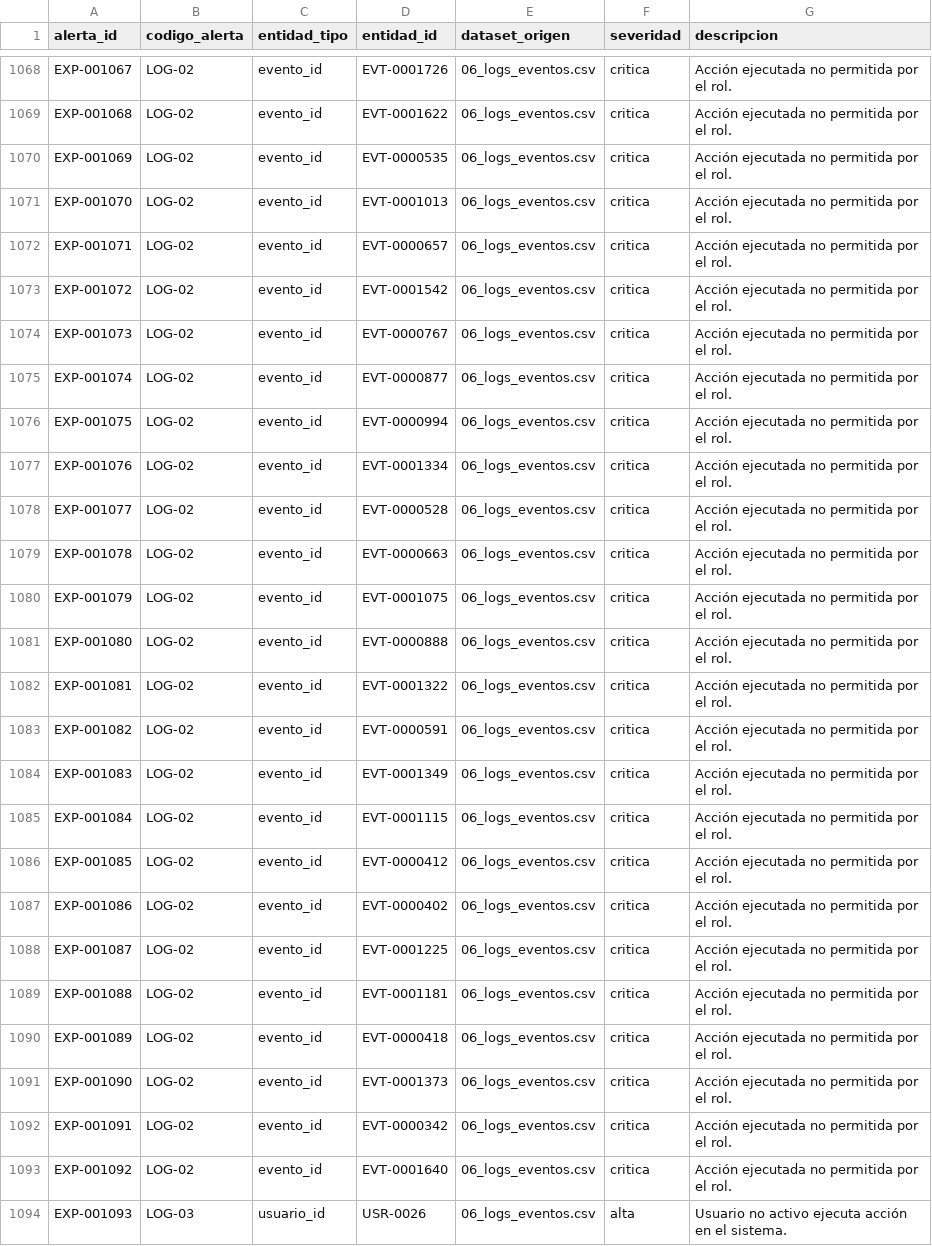
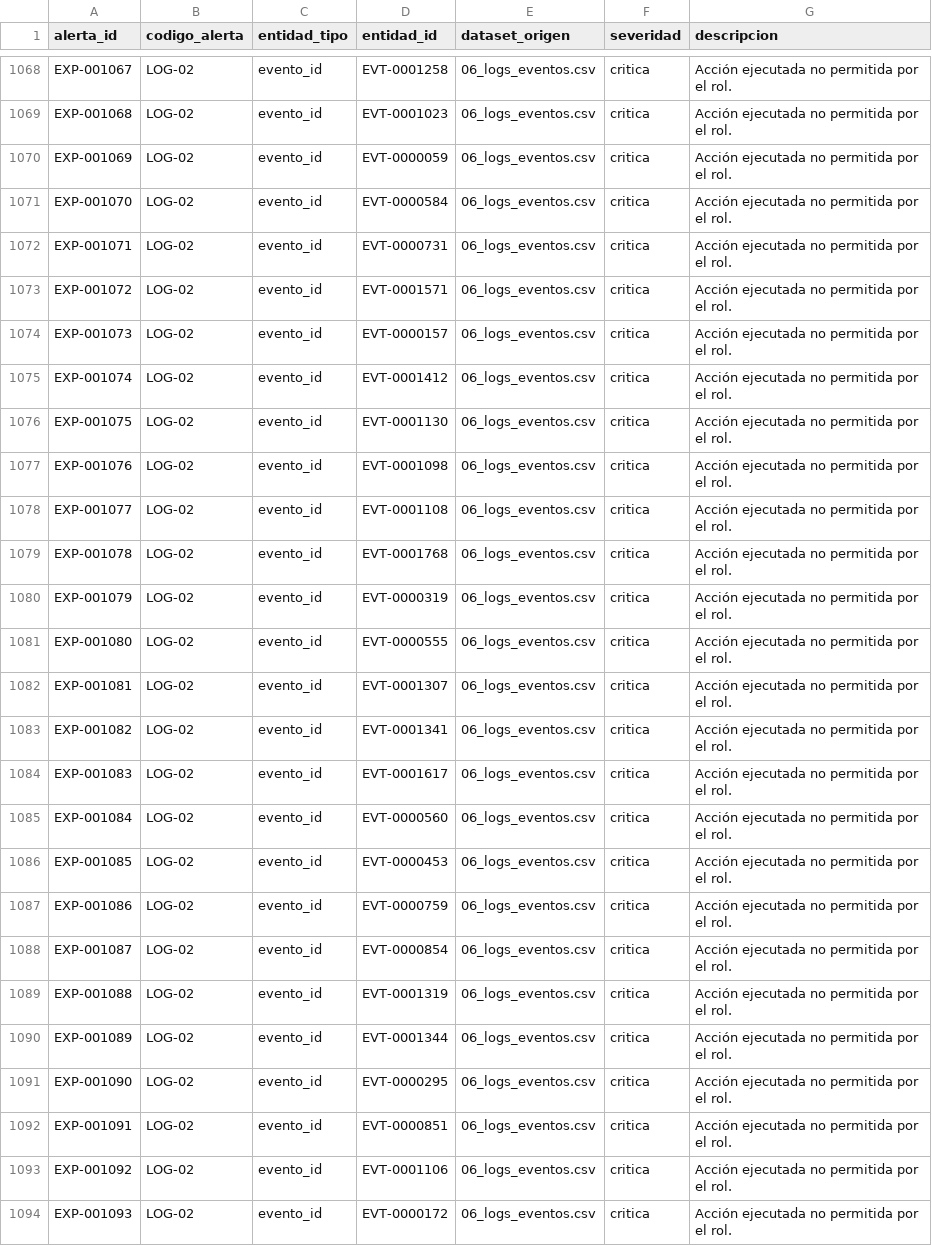
Before and after one commit to rojasluismanuel467-lab/CyberSeguridad-ProyectoFinal, a CSV file: data/synthetic/08_alertas_esperadas.csv, drawn as a sheet; only a part is shown, gaps mark what is left out; the diff covers the shown part only; the diff names each change by its address in the sheet, - before the commit and + after, or states it on an @@ line.

```diff
--- a/data/synthetic/08_alertas_esperadas.csv
+++ b/data/synthetic/08_alertas_esperadas.csv
-D1068 (entidad_id): EVT-0001726
+D1068 (entidad_id): EVT-0001258
-D1069 (entidad_id): EVT-0001622
+D1069 (entidad_id): EVT-0001023
-D1070 (entidad_id): EVT-0000535
+D1070 (entidad_id): EVT-0000059
-D1071 (entidad_id): EVT-0001013
+D1071 (entidad_id): EVT-0000584
-D1072 (entidad_id): EVT-0000657
+D1072 (entidad_id): EVT-0000731
-D1073 (entidad_id): EVT-0001542
+D1073 (entidad_id): EVT-0001571
-D1074 (entidad_id): EVT-0000767
+D1074 (entidad_id): EVT-0000157
-D1075 (entidad_id): EVT-0000877
+D1075 (entidad_id): EVT-0001412
-D1076 (entidad_id): EVT-0000994
+D1076 (entidad_id): EVT-0001130
-D1077 (entidad_id): EVT-0001334
+D1077 (entidad_id): EVT-0001098
-D1078 (entidad_id): EVT-0000528
+D1078 (entidad_id): EVT-0001108
-D1079 (entidad_id): EVT-0000663
+D1079 (entidad_id): EVT-0001768
-D1080 (entidad_id): EVT-0001075
+D1080 (entidad_id): EVT-0000319
-D1081 (entidad_id): EVT-0000888
+D1081 (entidad_id): EVT-0000555
-D1082 (entidad_id): EVT-0001322
+D1082 (entidad_id): EVT-0001307
-D1083 (entidad_id): EVT-0000591
+D1083 (entidad_id): EVT-0001341
-D1084 (entidad_id): EVT-0001349
+D1084 (entidad_id): EVT-0001617
-D1085 (entidad_id): EVT-0001115
+D1085 (entidad_id): EVT-0000560
-D1086 (entidad_id): EVT-0000412
+D1086 (entidad_id): EVT-0000453
-D1087 (entidad_id): EVT-0000402
+D1087 (entidad_id): EVT-0000759
-D1088 (entidad_id): EVT-0001225
+D1088 (entidad_id): EVT-0000854
-D1089 (entidad_id): EVT-0001181
+D1089 (entidad_id): EVT-0001319
-D1090 (entidad_id): EVT-0000418
+D1090 (entidad_id): EVT-0001344
-D1091 (entidad_id): EVT-0001373
+D1091 (entidad_id): EVT-0000295
-D1092 (entidad_id): EVT-0000342
+D1092 (entidad_id): EVT-0000851
-D1093 (entidad_id): EVT-0001640
+D1093 (entidad_id): EVT-0001106
-B1094 (codigo_alerta): LOG-03
+B1094 (codigo_alerta): LOG-02
-C1094 (entidad_tipo): usuario_id
+C1094 (entidad_tipo): evento_id
-D1094 (entidad_id): USR-0026
+D1094 (entidad_id): EVT-0000172
-F1094 (severidad): alta
+F1094 (severidad): critica
-G1094 (descripcion): Usuario no activo ejecuta acción en el sistema.
+G1094 (descripcion): Acción ejecutada no permitida por el rol.
```
Also changed, not shown: 1 added row and 127 edited cells elsewhere in this file, data/synthetic/06_logs_eventos.csv, data/synthetic/07_integridad_archivos.csv, 7 other files.
